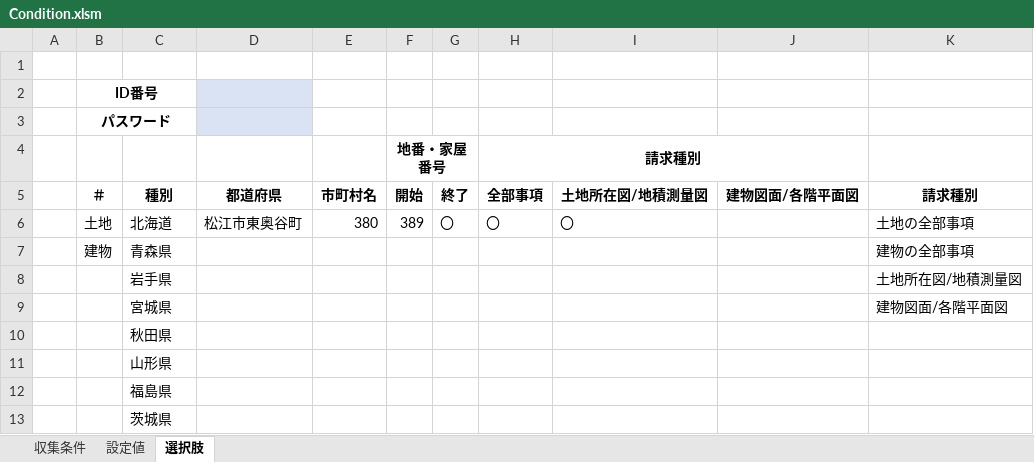
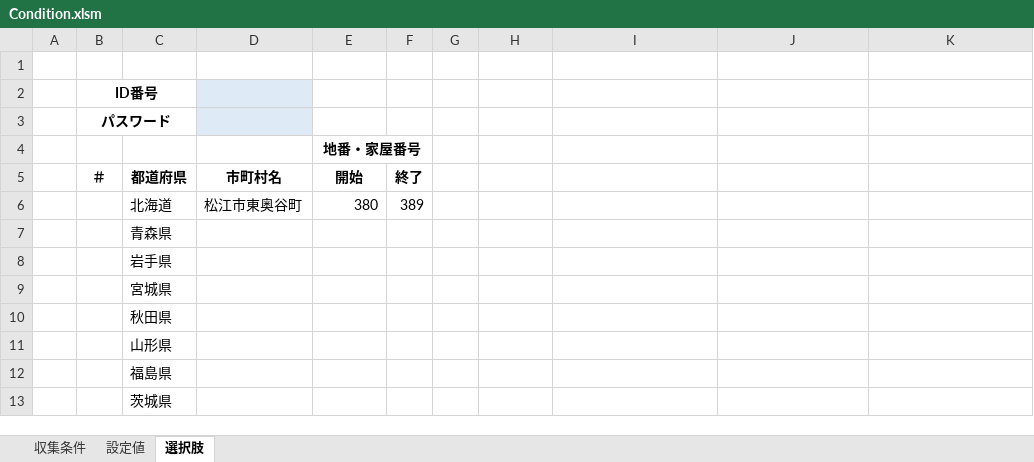
Before and after one commit to katsu-yoshimu/touki-scrapy, an Excel workbook: Condition.xlsm, sheet 選択肢, drawn as a sheet; only a part is shown; values as stored, in another font and other column widths than the file's, no borders; removed rows and columns are numbered as before the commit, all else as after; the diff names each change by its address in the sheet, - before the commit and + after, or states it on an @@ line.

Commit message:
地番・家屋番号の選択で止める対応

```diff
--- a/Condition.xlsm (sheet 選択肢)
+++ b/Condition.xlsm (sheet 選択肢)
-row 4:  |  |  |  |  | 地番・家屋番号 |  | 請求種別
-row 5:  | ＃ | 種別 | 都道府県 | 市町村名 | 開始 | 終了 | 全部事項 | 土地所在図/地積測量図 | 建物図面/各階平面図 | 請求種別
+row 4:  |  |  |  | 地番・家屋番号
+row 5:  | ＃ | 都道府県 | 市町村名 | 開始 | 終了
-B6: 土地
+B6: (empty)
-G6: 〇
+G6: (empty)
-H6: 〇
+H6: (empty)
-I6: 〇
+I6: (empty)
-K6: 土地の全部事項
+K6: (empty)
-B7: 建物
+B7: (empty)
-K7: 建物の全部事項
+K7: (empty)
-K8: 土地所在図/地積測量図
+K8: (empty)
-K9: 建物図面/各階平面図
+K9: (empty)
```
Also changed, not shown: sheet 収集条件.
